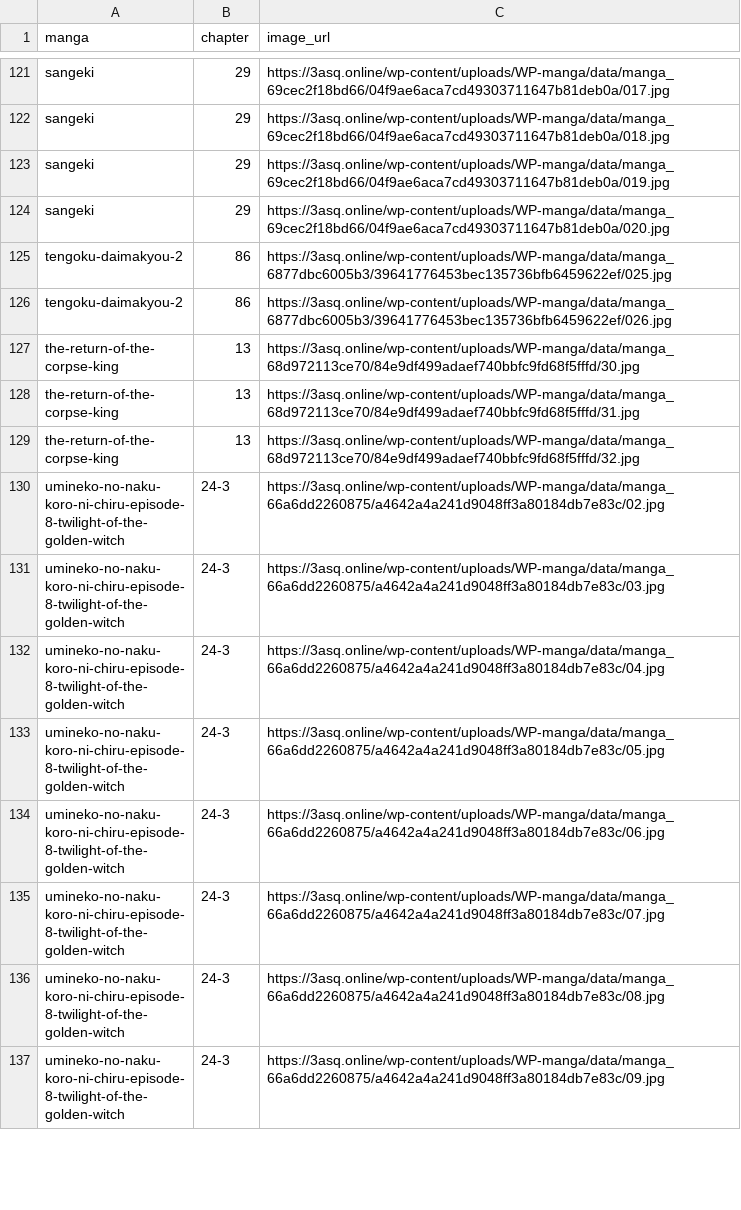
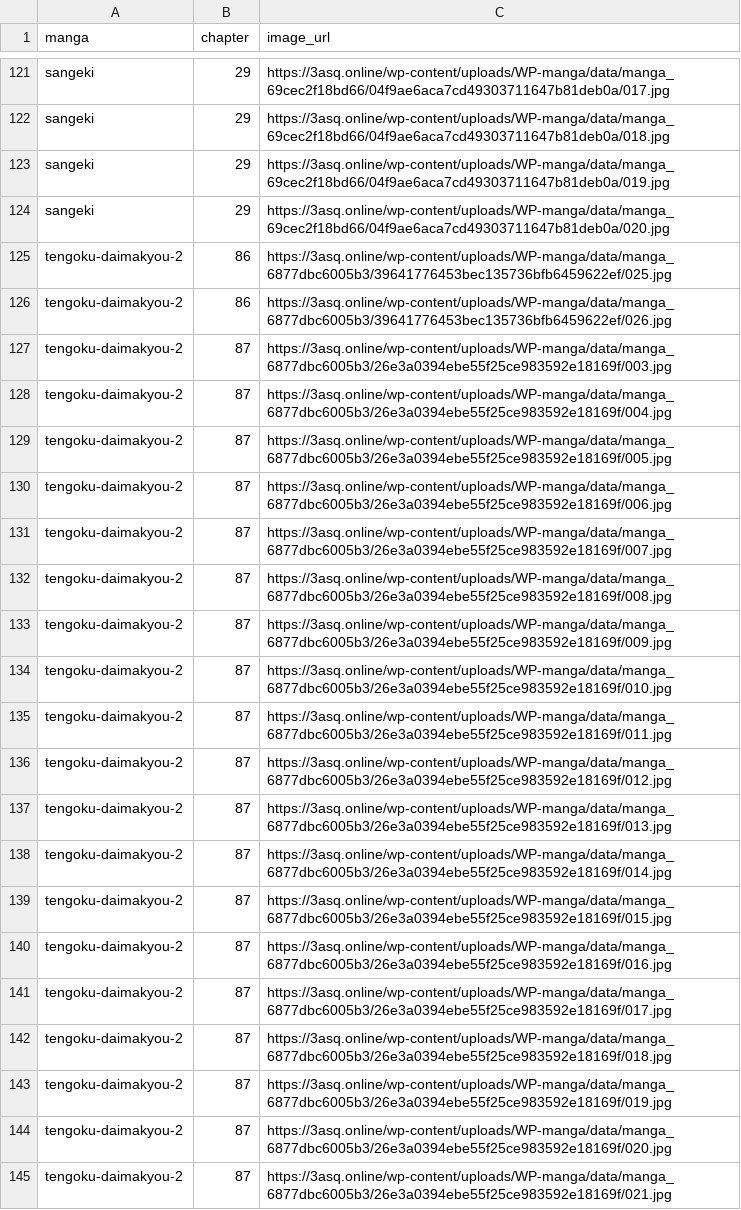
Before and after one commit to 24bit192kHz/3asq-image-recovery-site, a CSV file: report_pending.csv, drawn as a sheet; only a part is shown, gaps mark what is left out; the shorter side is filled out with more unchanged rows; the diff covers the shown part only.

```diff
--- a/report_pending.csv
+++ b/report_pending.csv
@@ -126 +126,20 @@ tengoku-daimakyou-2,86,https://3asq.online/wp-content/uploads/WP-manga/data/mang
 tengoku-daimakyou-2,86,https://3asq.online/wp-content/uploads/WP-manga/data/manga_6877dbc6005b3/39641776453bec135736bfb6459622ef/026.jpg
+tengoku-daimakyou-2,87,https://3asq.online/wp-content/uploads/WP-manga/data/manga_6877dbc6005b3/26e3a0394ebe55f25ce983592e18169f/003.jpg
+tengoku-daimakyou-2,87,https://3asq.online/wp-content/uploads/WP-manga/data/manga_6877dbc6005b3/26e3a0394ebe55f25ce983592e18169f/004.jpg
+tengoku-daimakyou-2,87,https://3asq.online/wp-content/uploads/WP-manga/data/manga_6877dbc6005b3/26e3a0394ebe55f25ce983592e18169f/005.jpg
+tengoku-daimakyou-2,87,https://3asq.online/wp-content/uploads/WP-manga/data/manga_6877dbc6005b3/26e3a0394ebe55f25ce983592e18169f/006.jpg
+tengoku-daimakyou-2,87,https://3asq.online/wp-content/uploads/WP-manga/data/manga_6877dbc6005b3/26e3a0394ebe55f25ce983592e18169f/007.jpg
+tengoku-daimakyou-2,87,https://3asq.online/wp-content/uploads/WP-manga/data/manga_6877dbc6005b3/26e3a0394ebe55f25ce983592e18169f/008.jpg
+tengoku-daimakyou-2,87,https://3asq.online/wp-content/uploads/WP-manga/data/manga_6877dbc6005b3/26e3a0394ebe55f25ce983592e18169f/009.jpg
+tengoku-daimakyou-2,87,https://3asq.online/wp-content/uploads/WP-manga/data/manga_6877dbc6005b3/26e3a0394ebe55f25ce983592e18169f/010.jpg
+tengoku-daimakyou-2,87,https://3asq.online/wp-content/uploads/WP-manga/data/manga_6877dbc6005b3/26e3a0394ebe55f25ce983592e18169f/011.jpg
+tengoku-daimakyou-2,87,https://3asq.online/wp-content/uploads/WP-manga/data/manga_6877dbc6005b3/26e3a0394ebe55f25ce983592e18169f/012.jpg
+tengoku-daimakyou-2,87,https://3asq.online/wp-content/uploads/WP-manga/data/manga_6877dbc6005b3/26e3a0394ebe55f25ce983592e18169f/013.jpg
+tengoku-daimakyou-2,87,https://3asq.online/wp-content/uploads/WP-manga/data/manga_6877dbc6005b3/26e3a0394ebe55f25ce983592e18169f/014.jpg
+tengoku-daimakyou-2,87,https://3asq.online/wp-content/uploads/WP-manga/data/manga_6877dbc6005b3/26e3a0394ebe55f25ce983592e18169f/015.jpg
+tengoku-daimakyou-2,87,https://3asq.online/wp-content/uploads/WP-manga/data/manga_6877dbc6005b3/26e3a0394ebe55f25ce983592e18169f/016.jpg
+tengoku-daimakyou-2,87,https://3asq.online/wp-content/uploads/WP-manga/data/manga_6877dbc6005b3/26e3a0394ebe55f25ce983592e18169f/017.jpg
+tengoku-daimakyou-2,87,https://3asq.online/wp-content/uploads/WP-manga/data/manga_6877dbc6005b3/26e3a0394ebe55f25ce983592e18169f/018.jpg
+tengoku-daimakyou-2,87,https://3asq.online/wp-content/uploads/WP-manga/data/manga_6877dbc6005b3/26e3a0394ebe55f25ce983592e18169f/019.jpg
+tengoku-daimakyou-2,87,https://3asq.online/wp-content/uploads/WP-manga/data/manga_6877dbc6005b3/26e3a0394ebe55f25ce983592e18169f/020.jpg
+tengoku-daimakyou-2,87,https://3asq.online/wp-content/uploads/WP-manga/data/manga_6877dbc6005b3/26e3a0394ebe55f25ce983592e18169f/021.jpg
```
Also changed, not shown: 11 added rows elsewhere in this file, report_by_manga.csv, report_summary.csv, 3 other files.
